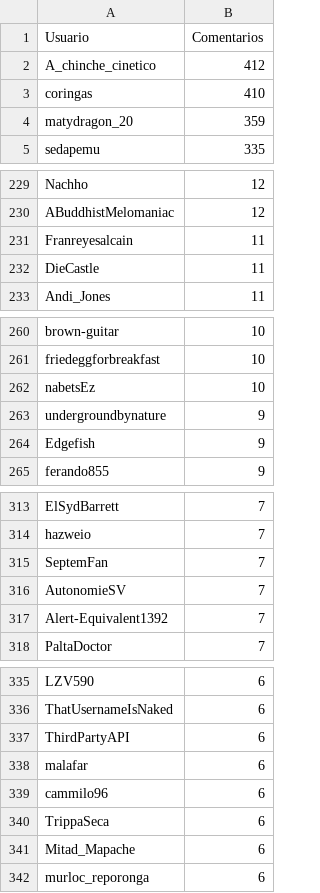
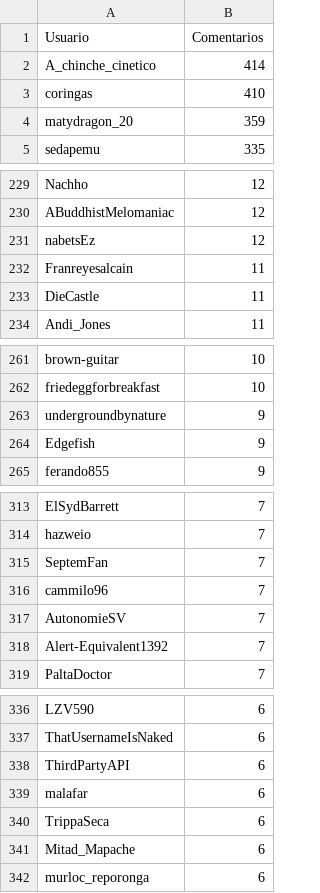
Before and after one commit to djxzinik/rChileRandom-Bot, a CSV file: weekly/2022_8_comments.csv, drawn as a sheet; only a part is shown, gaps mark what is left out; the diff covers the shown part only.

```diff
--- a/weekly/2022_8_comments.csv
+++ b/weekly/2022_8_comments.csv
@@ -1,3 +1,3 @@
 Usuario,Comentarios
-A_chinche_cinetico,412
+A_chinche_cinetico,414
 coringas,410
@@ -230,2 +230,3 @@ Nachho,12
 ABuddhistMelomaniac,12
+nabetsEz,12
 Franreyesalcain,11
@@ -261,3 +262,2 @@ brown-guitar,10
 friedeggforbreakfast,10
-nabetsEz,10
 undergroundbynature,9
@@ -315,2 +315,3 @@ hazweio,7
 SeptemFan,7
+cammilo96,7
 AutonomieSV,7
@@ -338,3 +339,2 @@ ThirdPartyAPI,6
 malafar,6
-cammilo96,6
 TrippaSeca,6
```
Also changed, not shown: 1 edited cell elsewhere in this file, Users_comments.csv, weekly/2022_7_comments.csv, 4 other files.
